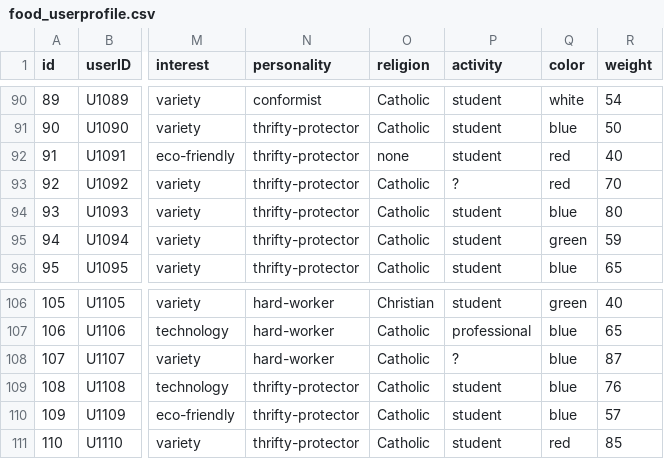
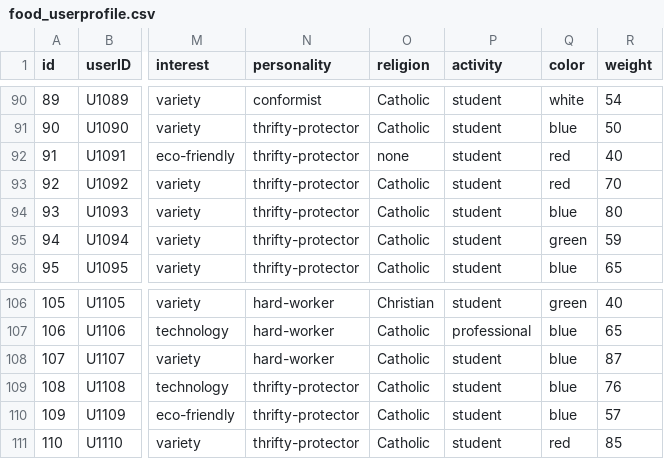
Before and after one commit to chengu1993/cs458, a CSV file: dataset/food_userprofile.csv, drawn as a sheet; only a part is shown, gaps mark what is left out; the diff covers the shown part only; the diff names each change by its address in the sheet, - before the commit and + after, or states it on an @@ line.

```diff
--- a/dataset/food_userprofile.csv
+++ b/dataset/food_userprofile.csv
-P93 (activity): ?
+P93 (activity): student
-P108 (activity): ?
+P108 (activity): student
```
Also changed, not shown: 48 edited cells elsewhere in this file, 2 other files.
